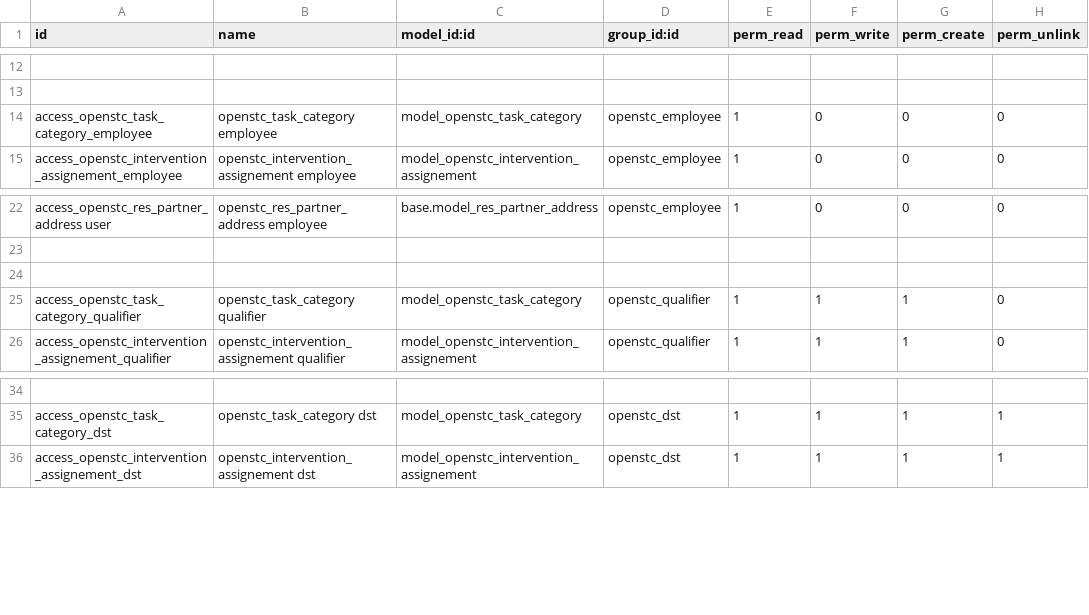
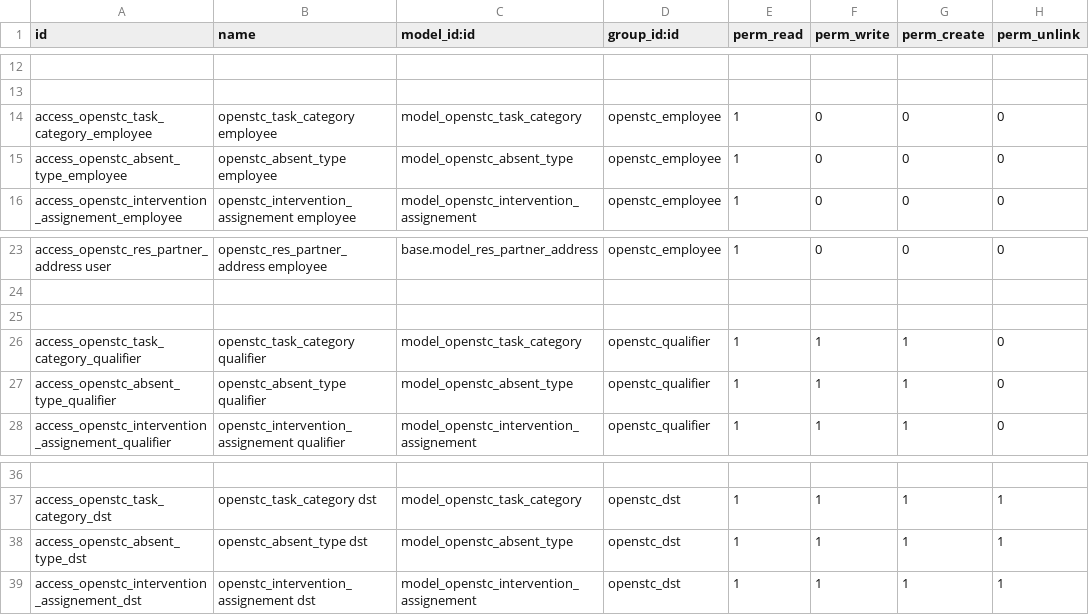
Before and after one commit to OpenSTC-Eleger/stc-interventions, a CSV file: security/ir.model.access.csv, drawn as a sheet; only a part is shown, gaps mark what is left out; the diff names each change by its address in the sheet, - before the commit and + after, or states it on an @@ line.

Commit message:
create absent task in planning

```diff
--- a/security/ir.model.access.csv
+++ b/security/ir.model.access.csv
+row 15: access_openstc_absent_type_employee | openstc_absent_type employee | model_openstc_absent_type | openstc_employee | 1 | 0 | 0 | 0
+row 27: access_openstc_absent_type_qualifier | openstc_absent_type qualifier | model_openstc_absent_type | openstc_qualifier | 1 | 1 | 1 | 0
+row 38: access_openstc_absent_type_dst | openstc_absent_type dst | model_openstc_absent_type | openstc_dst | 1 | 1 | 1 | 1
```
Also changed, not shown: 2 other files.
